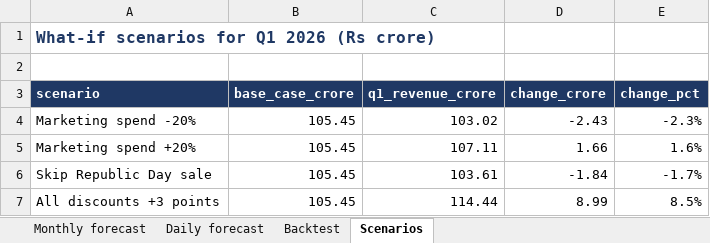
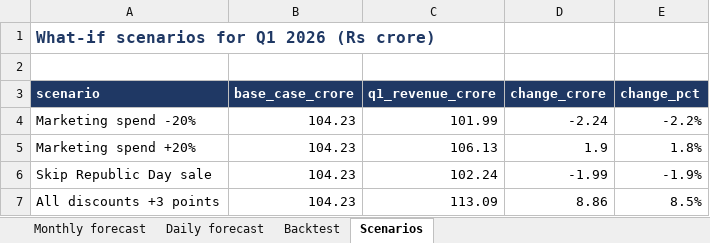
Before and after one commit to adityakushwahagzpa-design/adityakushwahagzpa-design, an Excel workbook: projects/ai-revenue-forecasting-engine/outputs/forecast_pack_q1_2026.xlsx, sheet Scenarios, drawn as a sheet; values as stored, in another font and other column widths than the file's, no borders; the diff names each change by its address in the sheet, - before the commit and + after, or states it on an @@ line.

```diff
--- a/projects/ai-revenue-forecasting-engine/outputs/forecast_pack_q1_2026.xlsx (sheet Scenarios)
+++ b/projects/ai-revenue-forecasting-engine/outputs/forecast_pack_q1_2026.xlsx (sheet Scenarios)
-B4:B7 (base_case_crore): 105.45
+B4:B7 (base_case_crore): 104.23
-C4 (q1_revenue_crore): 103.02
+C4 (q1_revenue_crore): 101.99
-D4 (change_crore): -2.43
+D4 (change_crore): -2.24
-E4 (change_pct): -2.3%
+E4 (change_pct): -2.2%
-C5 (q1_revenue_crore): 107.11
+C5 (q1_revenue_crore): 106.13
-D5 (change_crore): 1.66
+D5 (change_crore): 1.9
-E5 (change_pct): 1.6%
+E5 (change_pct): 1.8%
-C6 (q1_revenue_crore): 103.61
+C6 (q1_revenue_crore): 102.24
-D6 (change_crore): -1.84
+D6 (change_crore): -1.99
-E6 (change_pct): -1.7%
+E6 (change_pct): -1.9%
-C7 (q1_revenue_crore): 114.44
+C7 (q1_revenue_crore): 113.09
-D7 (change_crore): 8.99
+D7 (change_crore): 8.86
```
Also changed, not shown: sheet Daily forecast, sheet Monthly forecast, sheet Backtest, 18 other files.
